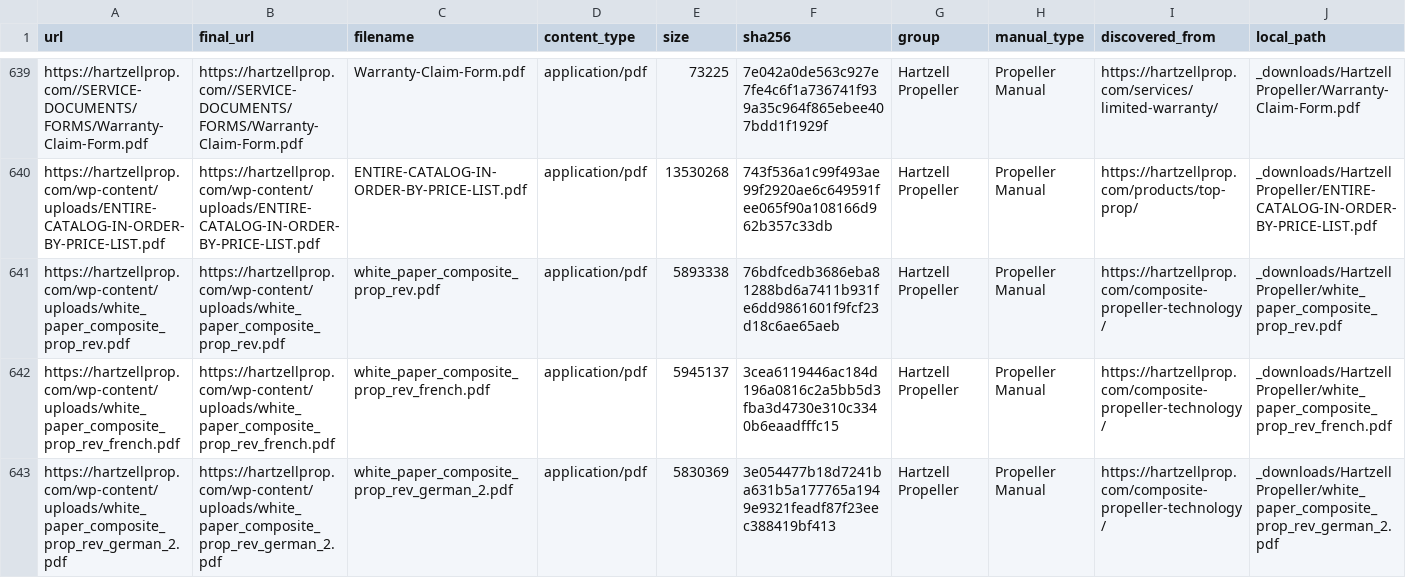
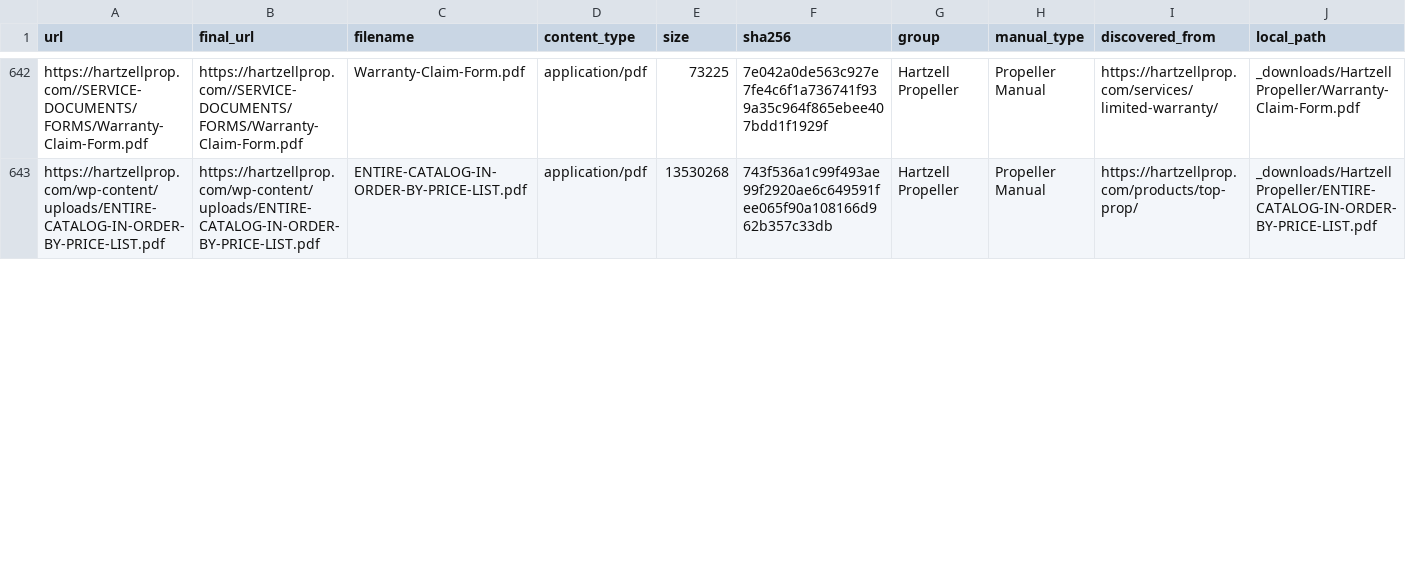
Before and after one commit to V2-Ballistic/flightlines_Data, a CSV file: artifacts/_manifest.csv, drawn as a sheet; only a part is shown, gaps mark what is left out; removed rows and columns are numbered as before the commit, all else as after; rows hold the shown columns only; the diff covers the shown part only; the diff names each change by its address in the sheet, - before the commit and + after, or states it on an @@ line.

```diff
--- a/artifacts/_manifest.csv
+++ b/artifacts/_manifest.csv
-row 641: https://hartzellprop.com/wp-content/uploads/white_paper_composite_prop_rev.pdf | https://hartzellprop.com/wp-content/uploads/white_paper_composite_prop_rev.pdf | white_paper_composite_prop_rev.pdf | application/pdf | 5893338 | 76bdfcedb3686eba81288bd6a7411b931fe6dd9861601f9fcf23d18c6ae65aeb | Hartzell Propeller | Propeller Manual | https://hartzellprop.com/composite-propeller-technology/ | _downloads/Hartzell Propeller/white_paper_composite_prop_rev.pdf
-row 642: https://hartzellprop.com/wp-content/uploads/white_paper_composite_prop_rev_french.pdf | https://hartzellprop.com/wp-content/uploads/white_paper_composite_prop_rev_french.pdf | white_paper_composite_prop_rev_french.pdf | application/pdf | 5945137 | 3cea6119446ac184d196a0816c2a5bb5d3fba3d4730e310c3340b6eaadfffc15 | Hartzell Propeller | Propeller Manual | https://hartzellprop.com/composite-propeller-technology/ | _downloads/Hartzell Propeller/white_paper_composite_prop_rev_french.pdf
-row 643: https://hartzellprop.com/wp-content/uploads/white_paper_composite_prop_rev_german_2.pdf | https://hartzellprop.com/wp-content/uploads/white_paper_composite_prop_rev_german_2.pdf | white_paper_composite_prop_rev_german_2.pdf | application/pdf | 5830369 | 3e054477b18d7241ba631b5a177765a1949e9321feadf87f23eec388419bf413 | Hartzell Propeller | Propeller Manual | https://hartzellprop.com/composite-propeller-technology/ | _downloads/Hartzell Propeller/white_paper_composite_prop_rev_german_2.pdf
```
Also changed, not shown: 6 added rows, 7 removed rows and 12 edited cells elsewhere in this file, 4 other files.
